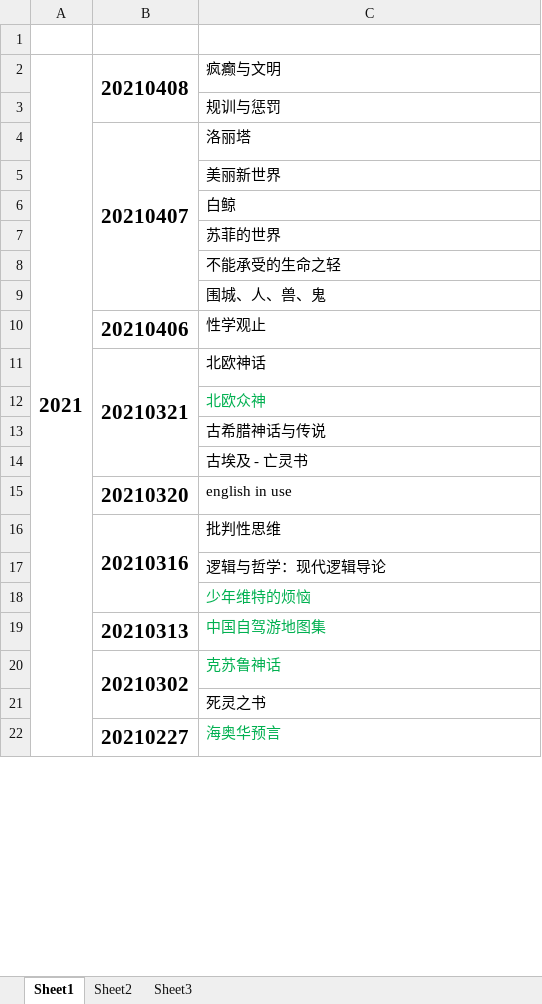
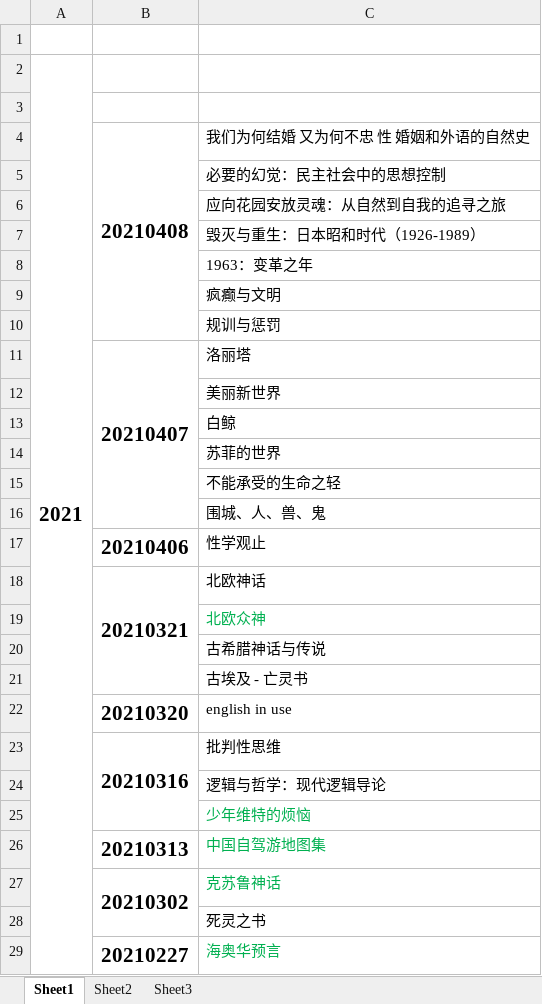
Before and after one commit to zzsong/stores, an Excel workbook: book-list.xlsx, sheet Sheet1, drawn as a sheet; only a part is shown; values as stored, in another font and other column widths than the file's, no borders; removed rows and columns are numbered as before the commit, all else as after; the diff names each change by its address in the sheet, - before the commit and + after, or states it on an @@ line.

Commit message:
add 0408 book

```diff
--- a/book-list.xlsx (sheet Sheet1)
+++ b/book-list.xlsx (sheet Sheet1)
+row 2: 2021
+row 3: (empty)
+row 4:  | 20210408 | 我们为何结婚 又为何不忠 性 婚姻和外语的自然史
+row 5:  |  | 必要的幻觉：民主社会中的思想控制
+row 6:  |  | 应向花园安放灵魂：从自然到自我的追寻之旅
+row 7:  |  | 毁灭与重生：日本昭和时代（1926-1989）
+row 8:  |  | 1963：变革之年
-A9: 2021
+A9: (empty)
-A2:A39 merged
-B9: 20210408
+B9: (empty)
-B2:B3 merged
```
